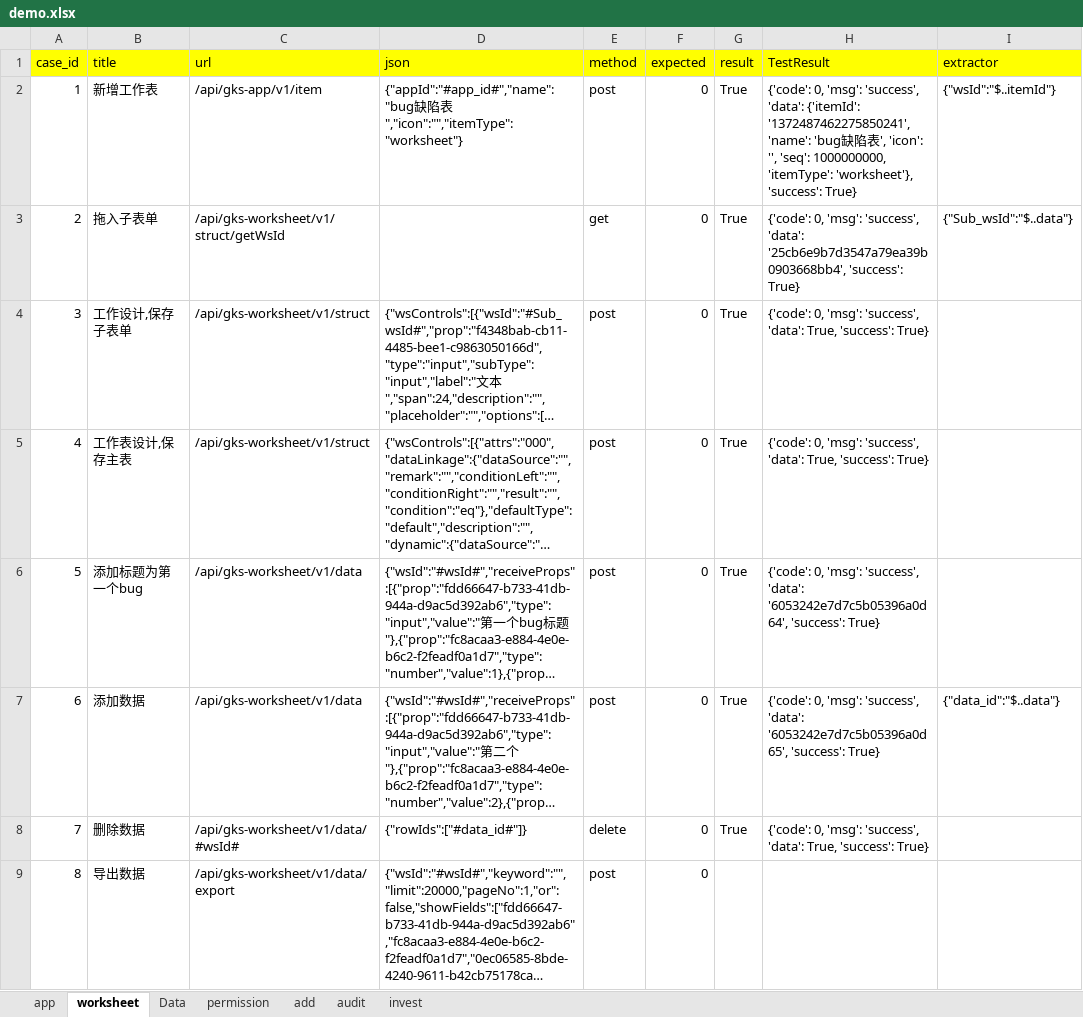
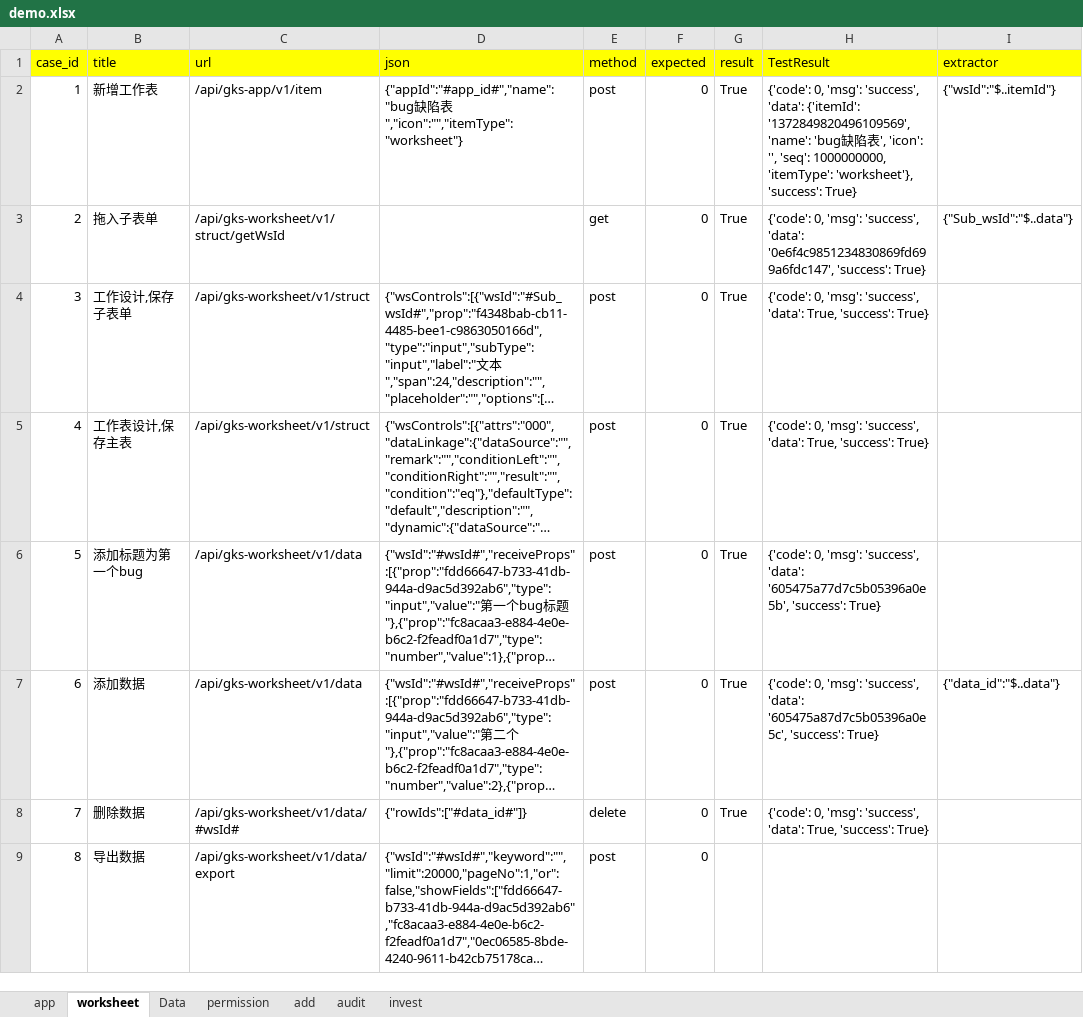
Before and after one commit to zengcong1314/python1205, an Excel workbook: APaaS/data/demo.xlsx, sheet worksheet, drawn as a sheet; only a part is shown; long unchanged cells end in …; values as stored, in another font and other column widths than the file's, no borders; the diff covers the shown part only; the diff names each change by its address in the sheet, - before the commit and + after, or states it on an @@ line.

```diff
--- a/APaaS/data/demo.xlsx (sheet worksheet)
+++ b/APaaS/data/demo.xlsx (sheet worksheet)
-H2 (TestResult): …'data': {'itemId': '1372487462275850241', 'name': 'bug…
+H2 (TestResult): …'data': {'itemId': '1372849820496109569', 'name': 'bug…
-H3 (TestResult): …'success', 'data': '25cb6e9b7d3547a79ea39b0903668bb4', 'success': True}
+H3 (TestResult): …'success', 'data': '0e6f4c9851234830869fd699a6fdc147', 'success': True}
-H6 (TestResult): …'success', 'data': '6053242e7d7c5b05396a0d64', 'success': True}
+H6 (TestResult): …'success', 'data': '605475a77d7c5b05396a0e5b', 'success': True}
-H7 (TestResult): …'success', 'data': '6053242e7d7c5b05396a0d65', 'success': True}
+H7 (TestResult): …'success', 'data': '605475a87d7c5b05396a0e5c', 'success': True}
```
Also changed, not shown: 8 edited cells elsewhere in this sheet, sheet Data, 3 other files.
